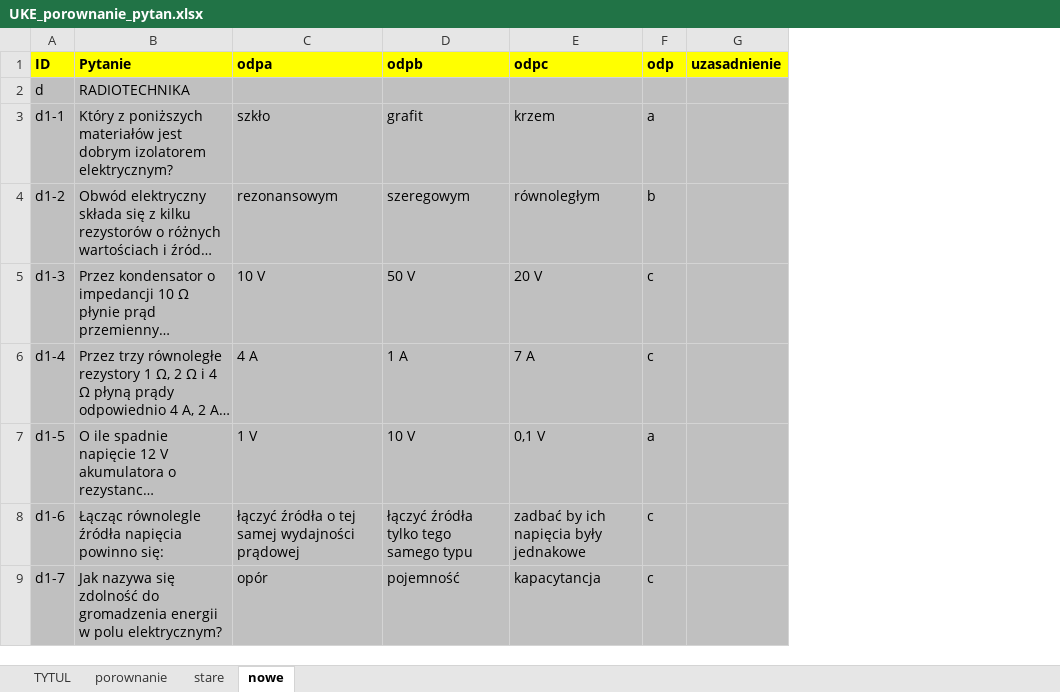
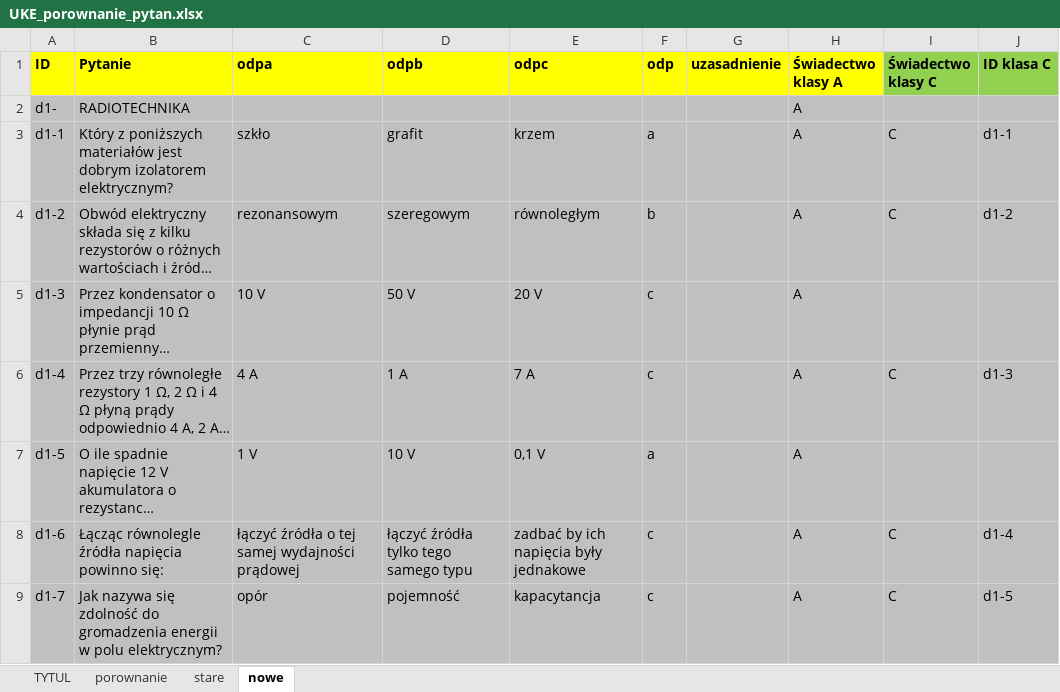
Before and after one commit to rafal-dot/UKE-nowe-pytania, an Excel workbook: UKE_porownanie_pytan.xlsx, sheet nowe, drawn as a sheet; only a part is shown; long unchanged cells end in …; values as stored, in another font and other column widths than the file's, no borders; the diff covers the shown part only; the diff names each change by its address in the sheet, - before the commit and + after, or states it on an @@ line.

Commit message:
Oficjalne nowe a stare pytania - różnice
Dodano kolumny, po których możne wyróżnić pytania na świadectwo klasy C

```diff
--- a/UKE_porownanie_pytan.xlsx (sheet nowe)
+++ b/UKE_porownanie_pytan.xlsx (sheet nowe)
+column H (Świadectwo klasy A), rows 2-9: all A
+column I (Świadectwo klasy C), rows 3-9: C | C |  | C |  | C | C
+column J (ID klasa C), rows 3-9: d1-1 | d1-2 |  | d1-3 |  | d1-4 | d1-5
-A2 (ID): d
+A2 (ID): d1-
```
Also changed, not shown: 4 added rows and 3 edited cells elsewhere in this sheet, sheet porownanie, sheet stare, sheet TYTUL, formulas that keep their value.
